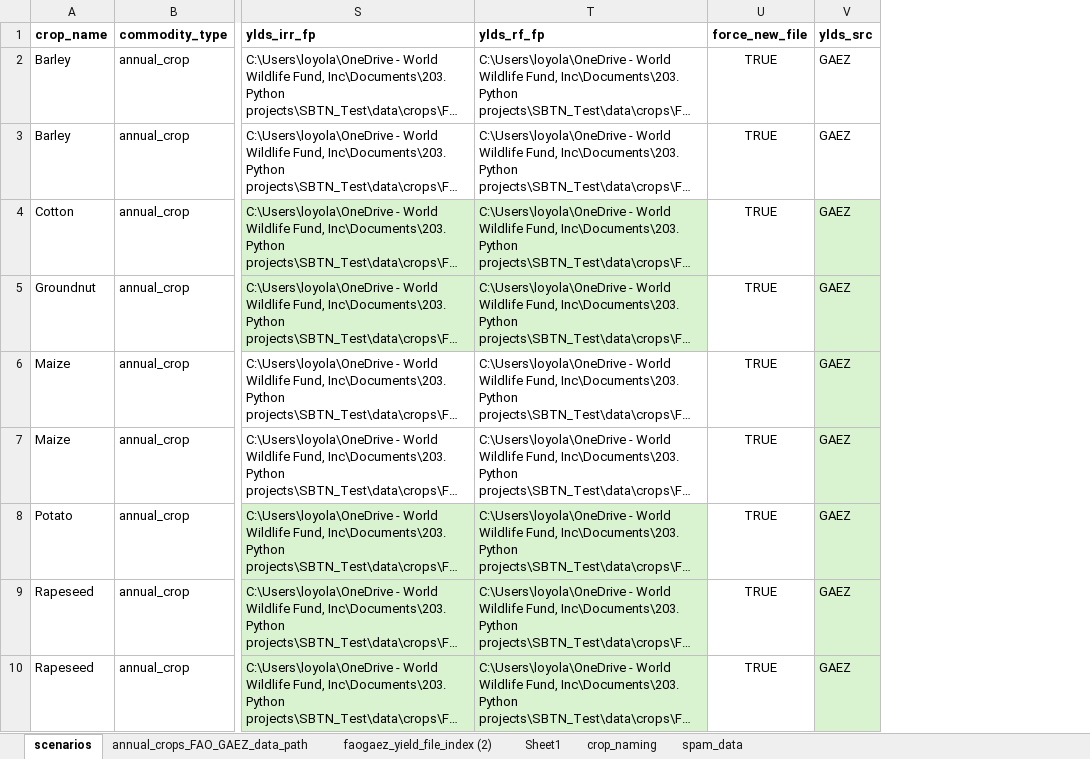
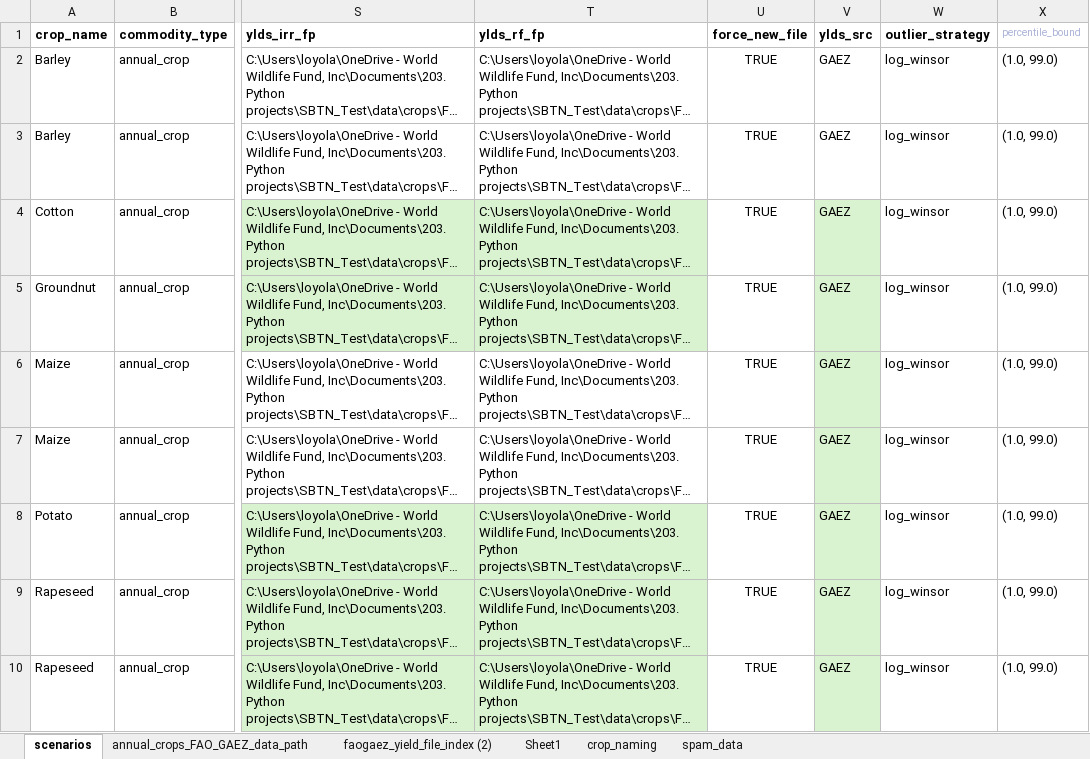
Before and after one commit to cloyolaangosto/SBTN_Test, an Excel workbook: data/crops/rothc_support/annual_crops_rothc_scenarios_rainfed_FAOGAEZ.xlsx, sheet scenarios, drawn as a sheet; only a part is shown, gaps mark what is left out; long unchanged cells end in …; values as stored, in another font and other column widths than the file's, no borders; the diff names each change by its address in the sheet, - before the commit and + after, or states it on an @@ line.

Commit message:
succesfully running scenarios for rothc. Checking residues monthly are running correctly

```diff
--- a/data/crops/rothc_support/annual_crops_rothc_scenarios_rainfed_FAOGAEZ.xlsx (sheet scenarios)
+++ b/data/crops/rothc_support/annual_crops_rothc_scenarios_rainfed_FAOGAEZ.xlsx (sheet scenarios)
+column W (outlier_strategy), rows 2-10: all log_winsor
+column X (percentile_bound), rows 2-10: all (1.0, 99.0)
```
Also changed, not shown: 3 other files.
